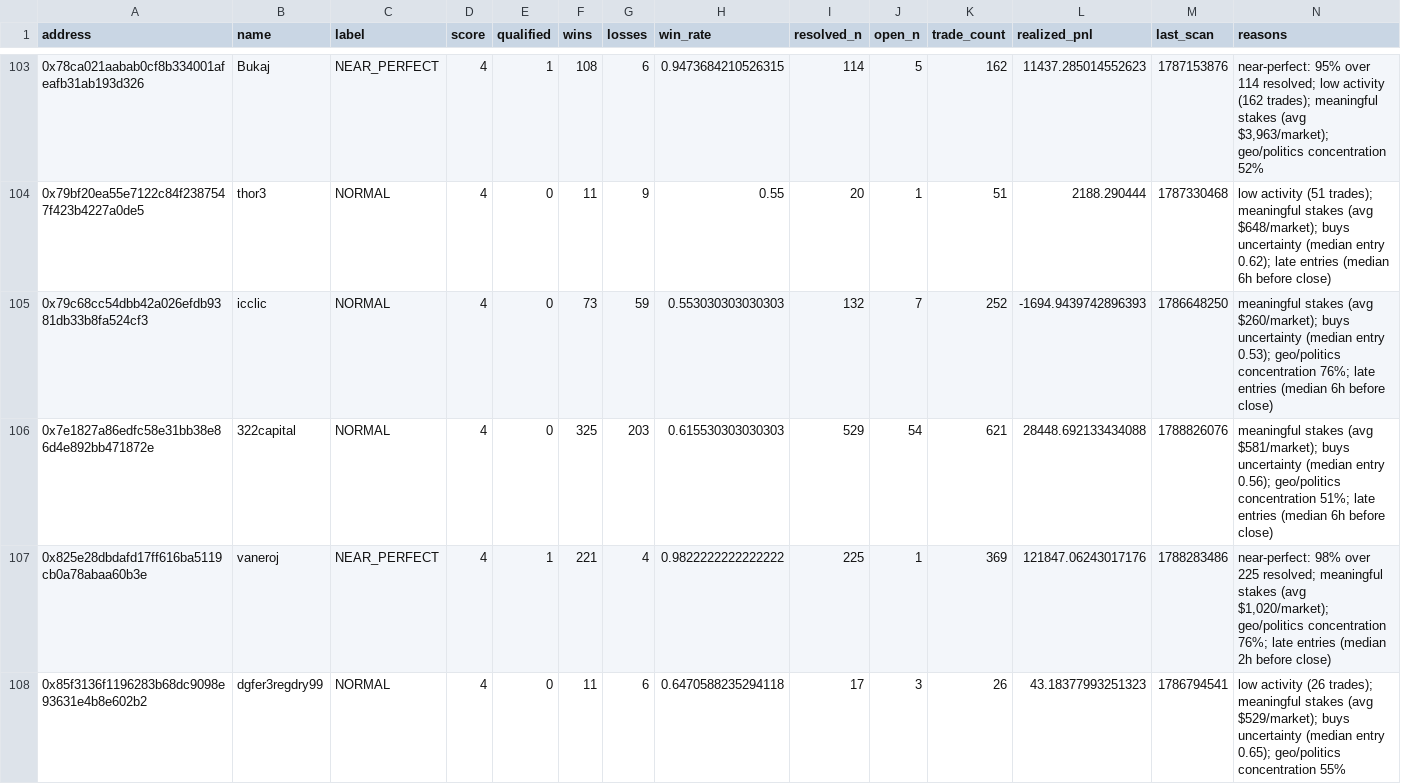
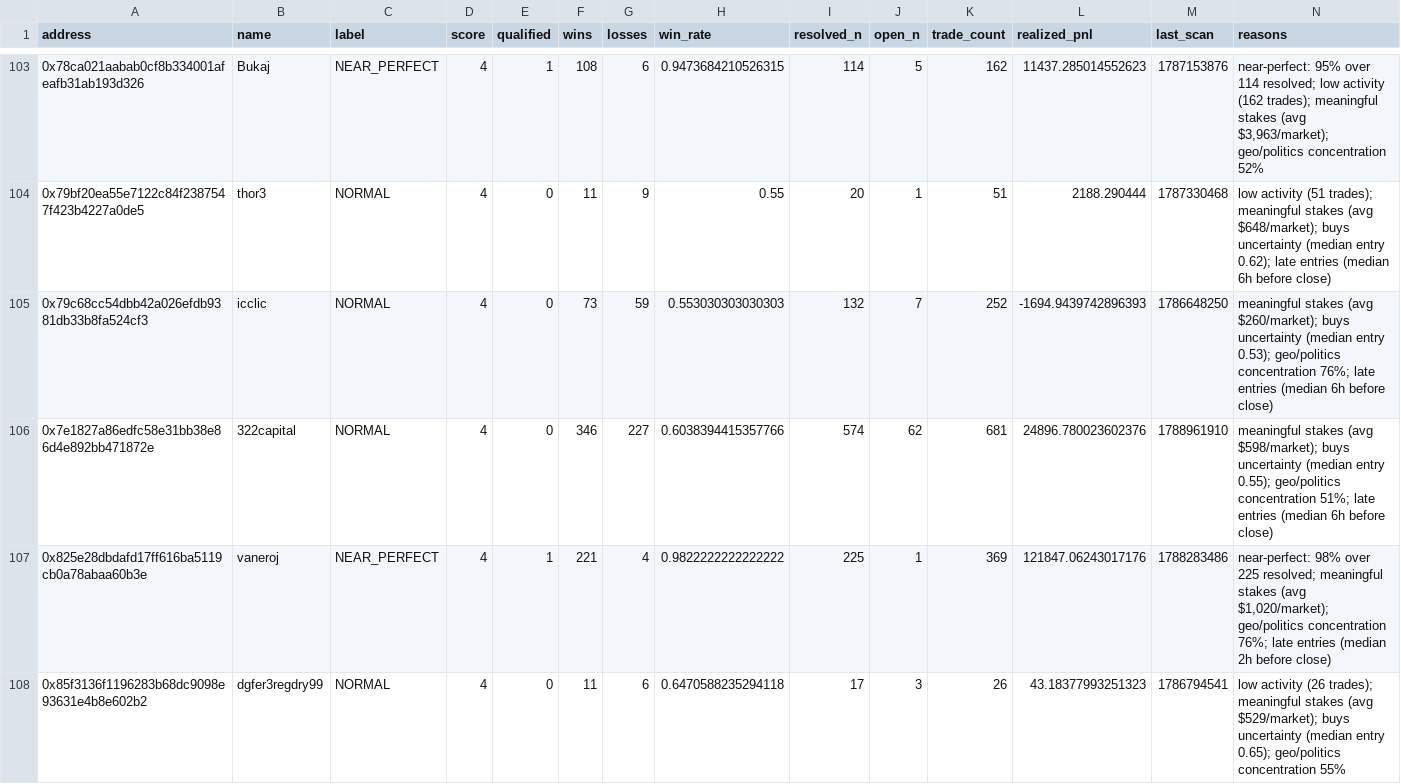
Before and after one commit to sophie-nguyenthuthuy/polycopy, a CSV file: data/wallets.csv, drawn as a sheet; only a part is shown, gaps mark what is left out; the diff covers the shown part only.

```diff
--- a/data/wallets.csv
+++ b/data/wallets.csv
@@ -105,3 +105,3 @@ address,name,label,score,qualified,wins,losses,win_rate,resolved_n,open_n,trade_
 0x79c68cc54dbb42a026efdb9381db33b8fa524cf3,icclic,NORMAL,4,0,73,59,0.553030303030303,132,7,252,-1694.9439742896393,1786648250,meaningful stakes (avg $260/market); buys uncertainty (median entry 0.53); geo/politics concentration 76%; late entries (median 6h before close)
-0x7e1827a86edfc58e31bb38e86d4e892bb471872e,322capital,NORMAL,4,0,325,203,0.615530303030303,529,54,621,28448.692133434088,1788826076,meaningful stakes (avg $581/market); buys uncertainty (median entry 0.56); geo/politics concentration 51%; late entries (median 6h before close)
+0x7e1827a86edfc58e31bb38e86d4e892bb471872e,322capital,NORMAL,4,0,346,227,0.6038394415357766,574,62,681,24896.780023602376,1788961910,meaningful stakes (avg $598/market); buys uncertainty (median entry 0.55); geo/politics concentration 51%; late entries (median 6h before close)
 0x825e28dbdafd17ff616ba5119cb0a78abaa60b3e,vaneroj,NEAR_PERFECT,4,1,221,4,0.9822222222222222,225,1,369,121847.06243017176,1788283486,"near-perfect: 98% over 225 resolved; meaningful stakes (avg $1,020/market); geo/politics concentration 76%; late entries (median 2h before close)"
```
Also changed, not shown: 4 added rows and 27 edited cells elsewhere in this file, 4 other files.
